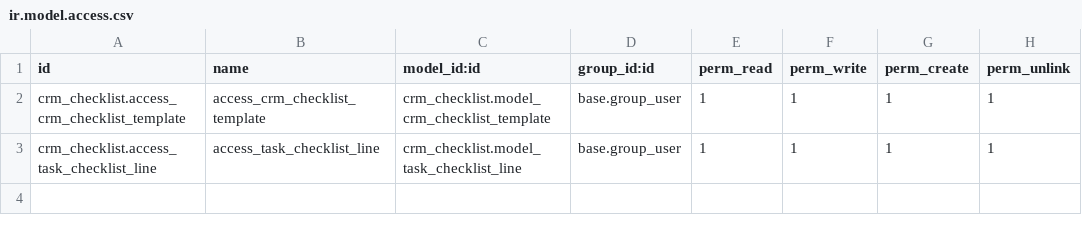
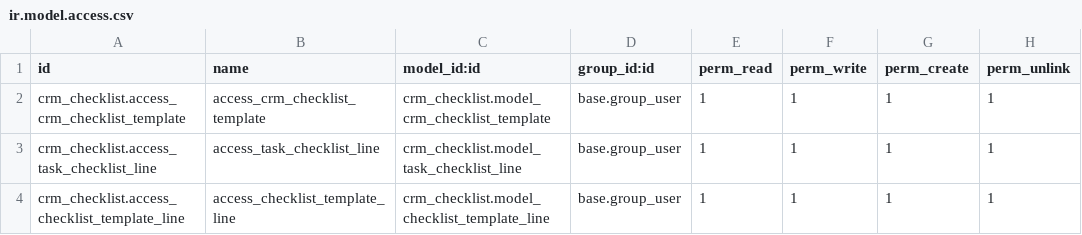
Before and after one commit to Olzah/crm_checklist, a CSV file: security/ir.model.access.csv, drawn as a sheet; the diff names each change by its address in the sheet, - before the commit and + after, or states it on an @@ line.

Commit message:
Add model template line
*add template line
*add onchange method to add new record based on template predefined record

```diff
--- a/security/ir.model.access.csv
+++ b/security/ir.model.access.csv
+row 4: crm_checklist.access_checklist_template_line | access_checklist_template_line | crm_checklist.model_checklist_template_line | base.group_user | 1 | 1 | 1 | 1
```
Also changed, not shown: 6 other files.
